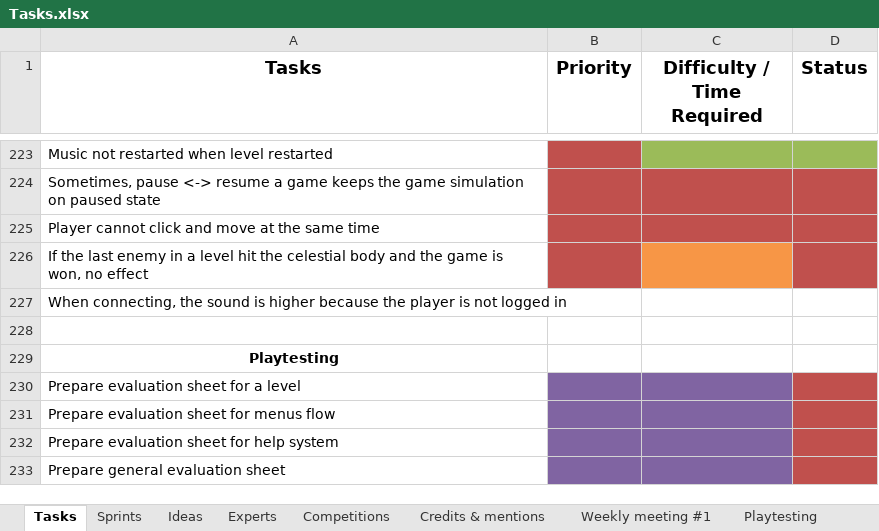
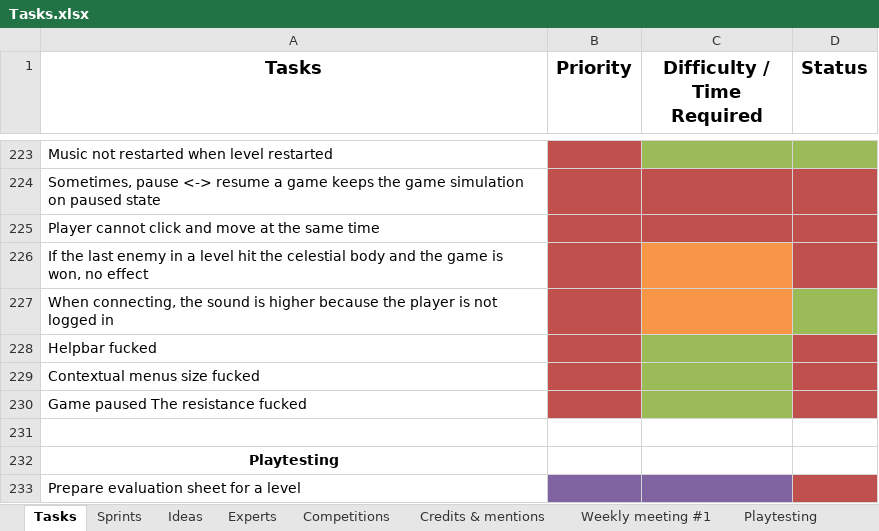
Before and after one commit to jodigiordano/commander, an Excel workbook: Utilities/Tasks.xlsx, sheet Tasks, drawn as a sheet; only a part is shown, gaps mark what is left out; the shorter side is filled out with more unchanged rows; values as stored, in another font and other column widths than the file's, no borders; the diff names each change by its address in the sheet, - before the commit and + after, or states it on an @@ line.

```diff
--- a/Utilities/Tasks.xlsx (sheet Tasks)
+++ b/Utilities/Tasks.xlsx (sheet Tasks)
-B227 fill: none
+B227 fill: #C0504D
-C227 fill: none
+C227 fill: #F79646
-D227 fill: none
+D227 fill: #9BBB59
+row 228: Helpbar fucked
+row 229: Contextual menus size fucked
+row 230: Game paused The resistance fucked
```
Also changed, not shown: sheet Ideas, 19 other files.
